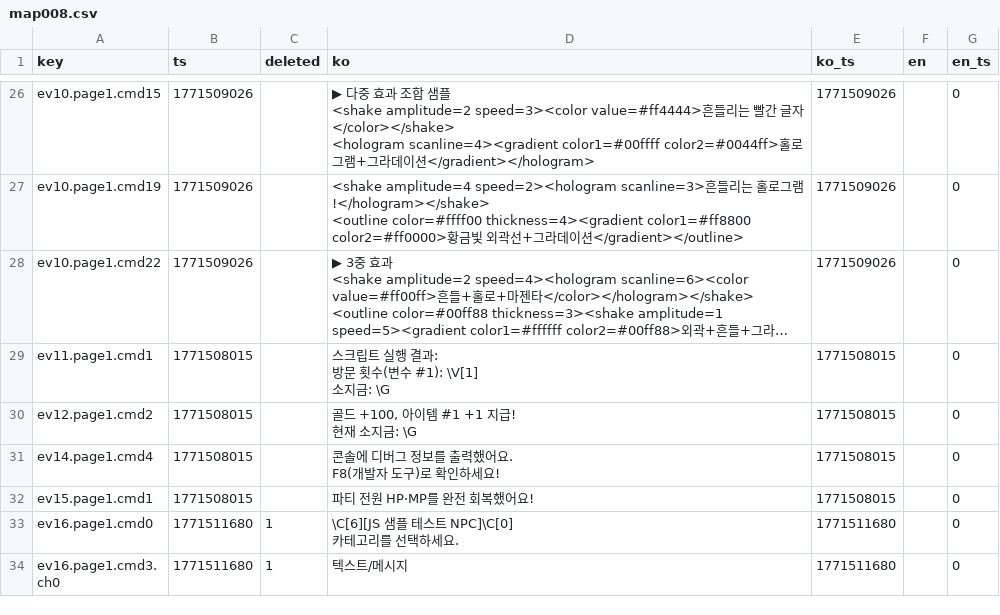
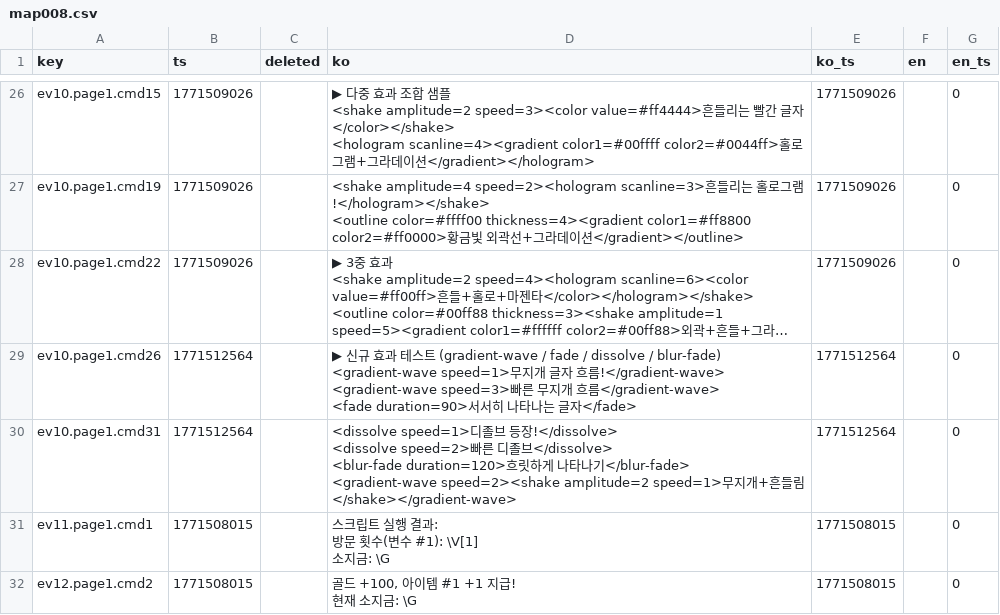
Before and after one commit to gosuni2025/rpgmaker-demo, a CSV file: languages/maps/map008.csv, drawn as a sheet; only a part is shown, gaps mark what is left out; the shorter side is filled out with more unchanged rows; long unchanged cells end in …; ↵ is a line break in a cell; the diff names each change by its address in the sheet, - before the commit and + after, or states it on an @@ line.

```diff
--- a/languages/maps/map008.csv
+++ b/languages/maps/map008.csv
+row 29: ev10.page1.cmd26 | 1771512564 |  | ▶ 신규 효과 테스트 (gradient-wave / fade / dissolve / blur-fade) ↵ <gradient-wave speed=1>무지개 글자 흐름!</gradient-wave> ↵ <gradient-wave speed=3>빠른 무지개 흐름</gradient-wave> ↵ <fade duration=90>서서히 나타나는 글자</fade> | 1771512564 |  | 0
+row 30: ev10.page1.cmd31 | 1771512564 |  | <dissolve speed=1>디졸브 등장!</dissolve> ↵ <dissolve speed=2>빠른 디졸브</dissolve> ↵ <blur-fade duration=120>흐릿하게 나타나기</blur-fade> ↵ <gradient-wave speed=2><shake amplitude=2 speed=1>무지개+흔들림</shake></gradient-wave> | 1771512564 |  | 0
```
Also changed, not shown: 2 other files.
